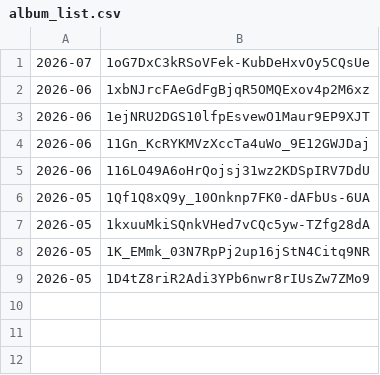
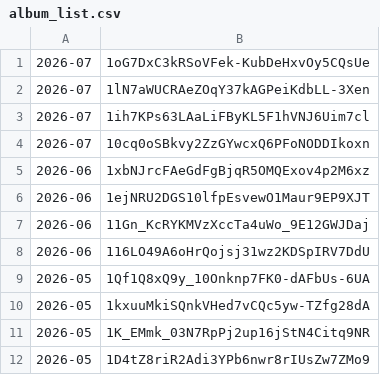
Before and after one commit to Wellness-no-mori/website, a CSV file: album_list.csv, drawn as a sheet.

Commit message:
Googleドライブから写真の一覧を全自動同期

```diff
--- a/album_list.csv
+++ b/album_list.csv
@@ -1,2 +1,5 @@
 2026-07,1oG7DxC3kRSoVFek-KubDeHxvOy5CQsUe
+2026-07,1lN7aWUCRAeZOqY37kAGPeiKdbLL-3Xen
+2026-07,1ih7KPs63LAaLiFByKL5F1hVNJ6Uim7cl
+2026-07,10cq0oSBkvy2ZzGYwcxQ6PFoNODDIkoxn
 2026-06,1xbNJrcFAeGdFgBjqR5OMQExov4p2M6xz
```
